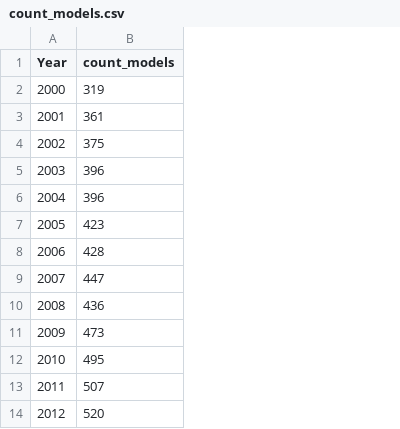
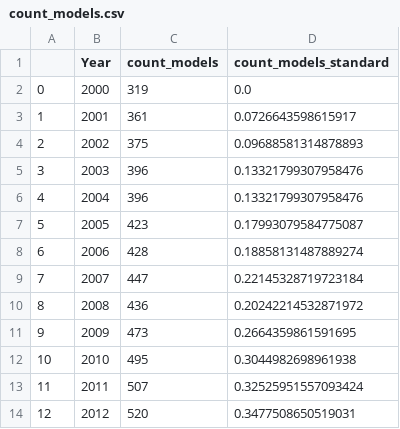
Before and after one commit to KyleMaciej/CS416Project2, a CSV file: clean_data/count_models.csv, drawn as a sheet; only a part is shown; the diff names each change by its address in the sheet, - before the commit and + after, or states it on an @@ line.

```diff
--- a/clean_data/count_models.csv
+++ b/clean_data/count_models.csv
+column A, rows 2-14: 0 | 1 | 2 | 3 | 4 | 5 | 6 | 7 | 8 | 9 | 10 | 11 | 12
+column D (count_models_standard), rows 2-14: 0.0 | 0.0726643598615917 | 0.09688581314878893 | 0.13321799307958476 | 0.13321799307958476 | 0.17993079584775087 | 0.18858131487889274 | 0.22145328719723184 | 0.20242214532871972 | 0.2664359861591695 | 0.3044982698961938 | 0.32525951557093424 | 0.3477508650519031
```
Also changed, not shown: clean_data/average_mpg_by_year.csv, clean_data/greenhouse_score.csv, 2 other files.
